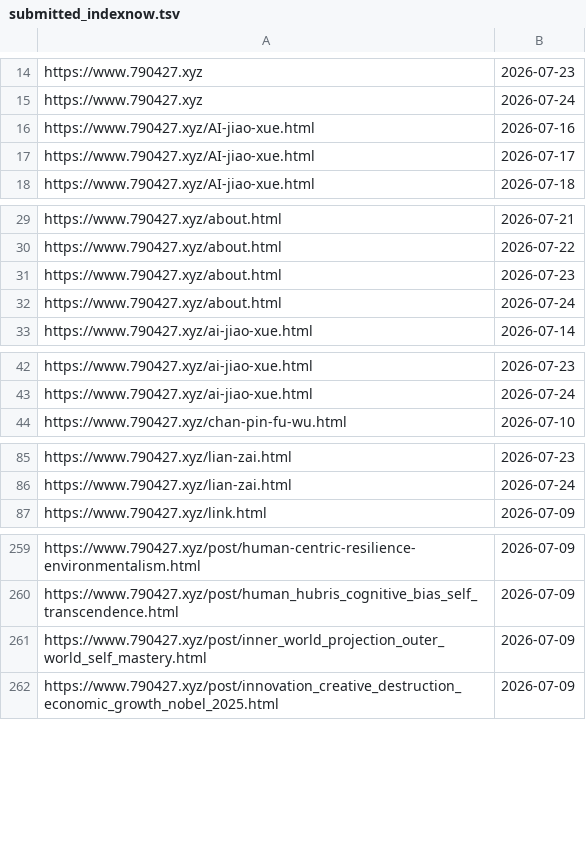
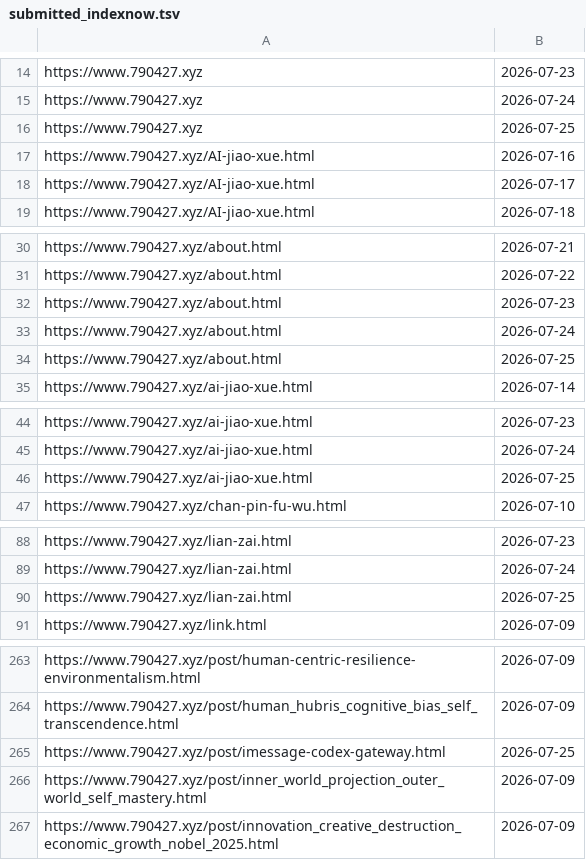
Before and after one commit to neverasecond/granthuang999.github.io, a TSV file: .github/url-submission-history/submitted_indexnow.tsv, drawn as a sheet; only a part is shown, gaps mark what is left out; the diff covers the shown part only.

```diff
--- a/.github/url-submission-history/submitted_indexnow.tsv
+++ b/.github/url-submission-history/submitted_indexnow.tsv
@@ -15,2 +15,3 @@ https://www.790427.xyz	2026-07-23
 https://www.790427.xyz	2026-07-24
+https://www.790427.xyz	2026-07-25
 https://www.790427.xyz/AI-jiao-xue.html	2026-07-16
@@ -32,2 +33,3 @@ https://www.790427.xyz/about.html	2026-07-23
 https://www.790427.xyz/about.html	2026-07-24
+https://www.790427.xyz/about.html	2026-07-25
 https://www.790427.xyz/ai-jiao-xue.html	2026-07-14
@@ -43,2 +45,3 @@ https://www.790427.xyz/ai-jiao-xue.html	2026-07-23
 https://www.790427.xyz/ai-jiao-xue.html	2026-07-24
+https://www.790427.xyz/ai-jiao-xue.html	2026-07-25
 https://www.790427.xyz/chan-pin-fu-wu.html	2026-07-10
@@ -86,2 +89,3 @@ https://www.790427.xyz/lian-zai.html	2026-07-23
 https://www.790427.xyz/lian-zai.html	2026-07-24
+https://www.790427.xyz/lian-zai.html	2026-07-25
 https://www.790427.xyz/link.html	2026-07-09
@@ -260,2 +264,3 @@ https://www.790427.xyz/post/human-centric-resilience-environmentalism.html	2026-
 https://www.790427.xyz/post/human_hubris_cognitive_bias_self_transcendence.html	2026-07-09
+https://www.790427.xyz/post/imessage-codex-gateway.html	2026-07-25
 https://www.790427.xyz/post/inner_world_projection_outer_world_self_mastery.html	2026-07-09
```
Also changed, not shown: 5 added rows elsewhere in this file.
